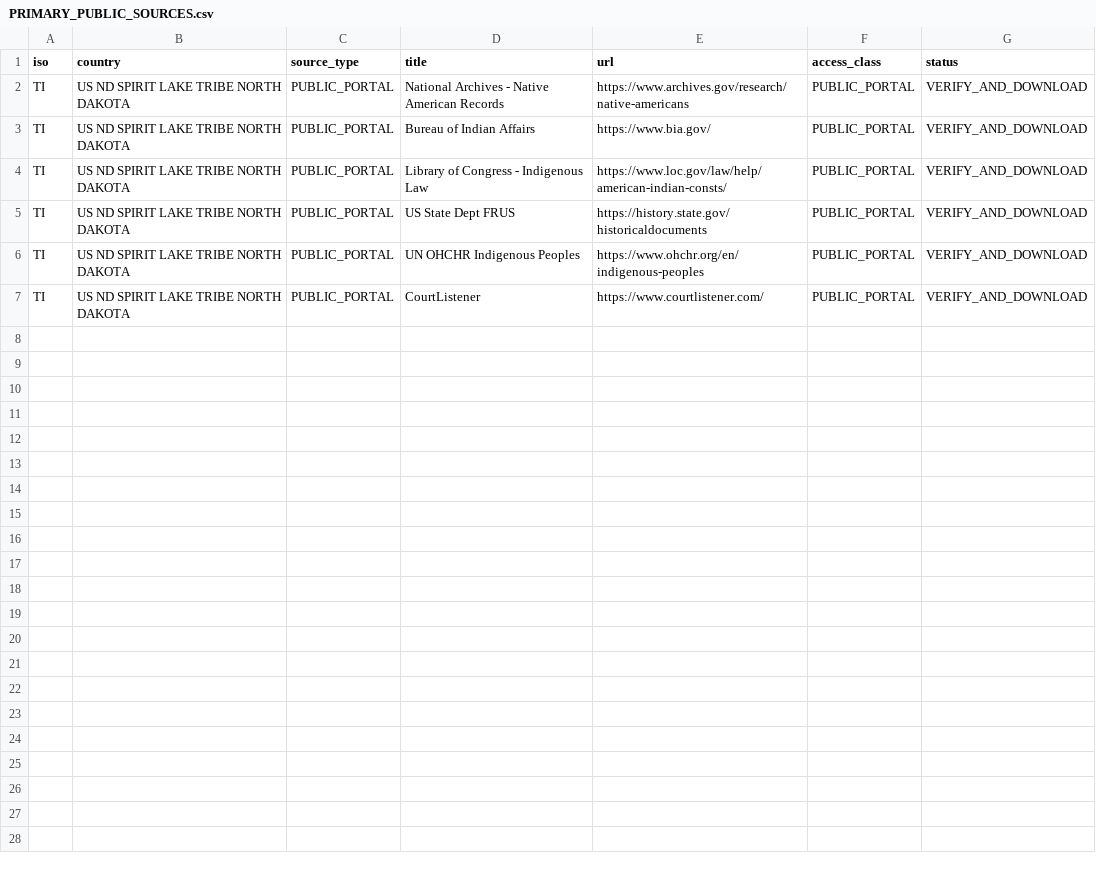
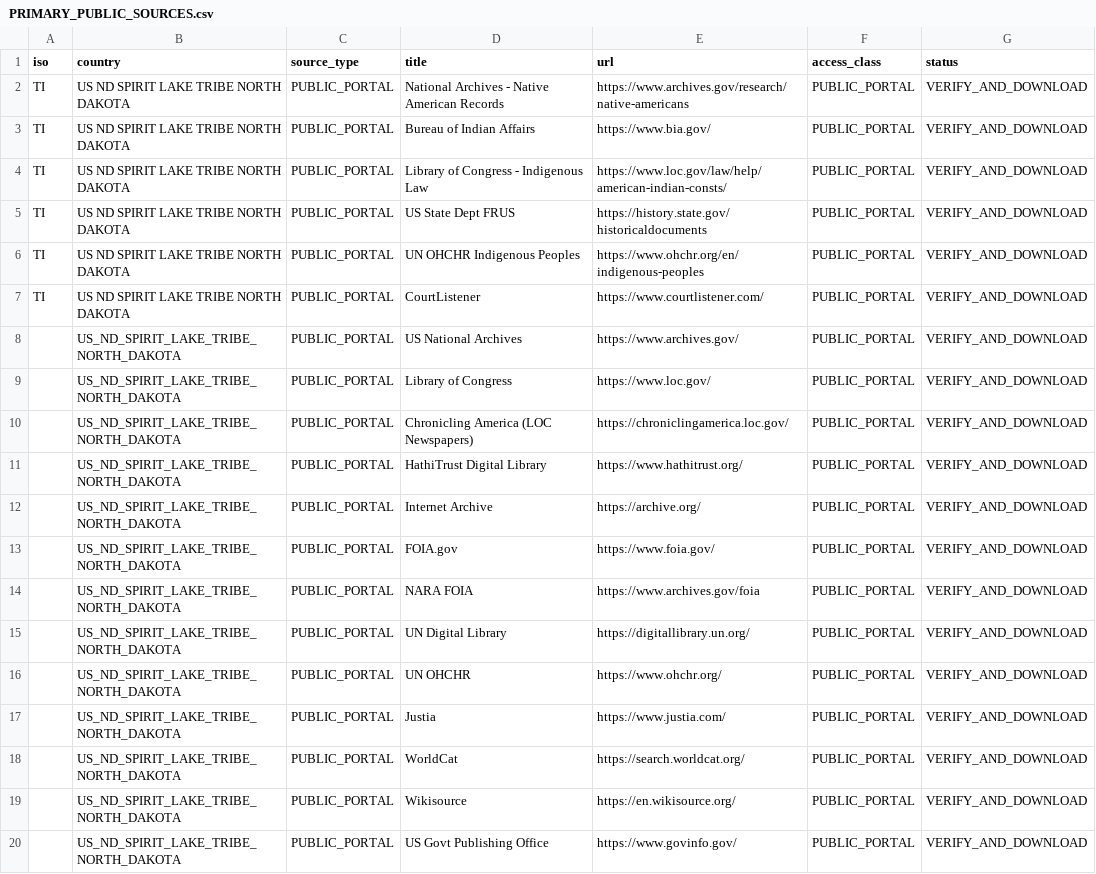
Before and after one commit to GlobalRestitutionAlliance/turtle-island-us-nd-spirit-lake-tribe-north-dakota-master-litigation, a CSV file: 03_Evidentiary_Exhibits/PRIMARY_PUBLIC_SOURCES.csv, drawn as a sheet.

Commit message:
Expand primary public source registries (Batch 2)

```diff
--- a/03_Evidentiary_Exhibits/PRIMARY_PUBLIC_SOURCES.csv
+++ b/03_Evidentiary_Exhibits/PRIMARY_PUBLIC_SOURCES.csv
@@ -7 +7,14 @@ TI,US ND SPIRIT LAKE TRIBE NORTH DAKOTA,PUBLIC_PORTAL,UN OHCHR Indigenous People
 TI,US ND SPIRIT LAKE TRIBE NORTH DAKOTA,PUBLIC_PORTAL,CourtListener,https://www.courtlistener.com/,PUBLIC_PORTAL,VERIFY_AND_DOWNLOAD
+,US_ND_SPIRIT_LAKE_TRIBE_NORTH_DAKOTA,PUBLIC_PORTAL,US National Archives,https://www.archives.gov/,PUBLIC_PORTAL,VERIFY_AND_DOWNLOAD
+,US_ND_SPIRIT_LAKE_TRIBE_NORTH_DAKOTA,PUBLIC_PORTAL,Library of Congress,https://www.loc.gov/,PUBLIC_PORTAL,VERIFY_AND_DOWNLOAD
+,US_ND_SPIRIT_LAKE_TRIBE_NORTH_DAKOTA,PUBLIC_PORTAL,Chronicling America (LOC Newspapers),https://chroniclingamerica.loc.gov/,PUBLIC_PORTAL,VERIFY_AND_DOWNLOAD
+,US_ND_SPIRIT_LAKE_TRIBE_NORTH_DAKOTA,PUBLIC_PORTAL,HathiTrust Digital Library,https://www.hathitrust.org/,PUBLIC_PORTAL,VERIFY_AND_DOWNLOAD
+,US_ND_SPIRIT_LAKE_TRIBE_NORTH_DAKOTA,PUBLIC_PORTAL,Internet Archive,https://archive.org/,PUBLIC_PORTAL,VERIFY_AND_DOWNLOAD
+,US_ND_SPIRIT_LAKE_TRIBE_NORTH_DAKOTA,PUBLIC_PORTAL,FOIA.gov,https://www.foia.gov/,PUBLIC_PORTAL,VERIFY_AND_DOWNLOAD
+,US_ND_SPIRIT_LAKE_TRIBE_NORTH_DAKOTA,PUBLIC_PORTAL,NARA FOIA,https://www.archives.gov/foia,PUBLIC_PORTAL,VERIFY_AND_DOWNLOAD
+,US_ND_SPIRIT_LAKE_TRIBE_NORTH_DAKOTA,PUBLIC_PORTAL,UN Digital Library,https://digitallibrary.un.org/,PUBLIC_PORTAL,VERIFY_AND_DOWNLOAD
+,US_ND_SPIRIT_LAKE_TRIBE_NORTH_DAKOTA,PUBLIC_PORTAL,UN OHCHR,https://www.ohchr.org/,PUBLIC_PORTAL,VERIFY_AND_DOWNLOAD
+,US_ND_SPIRIT_LAKE_TRIBE_NORTH_DAKOTA,PUBLIC_PORTAL,Justia,https://www.justia.com/,PUBLIC_PORTAL,VERIFY_AND_DOWNLOAD
+,US_ND_SPIRIT_LAKE_TRIBE_NORTH_DAKOTA,PUBLIC_PORTAL,WorldCat,https://search.worldcat.org/,PUBLIC_PORTAL,VERIFY_AND_DOWNLOAD
+,US_ND_SPIRIT_LAKE_TRIBE_NORTH_DAKOTA,PUBLIC_PORTAL,Wikisource,https://en.wikisource.org/,PUBLIC_PORTAL,VERIFY_AND_DOWNLOAD
+,US_ND_SPIRIT_LAKE_TRIBE_NORTH_DAKOTA,PUBLIC_PORTAL,US Govt Publishing Office,https://www.govinfo.gov/,PUBLIC_PORTAL,VERIFY_AND_DOWNLOAD
```
Also changed, not shown: 2 other files.
